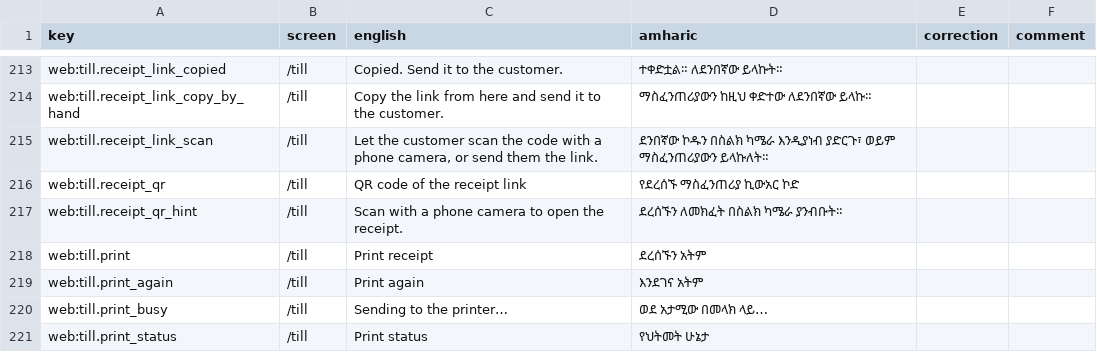
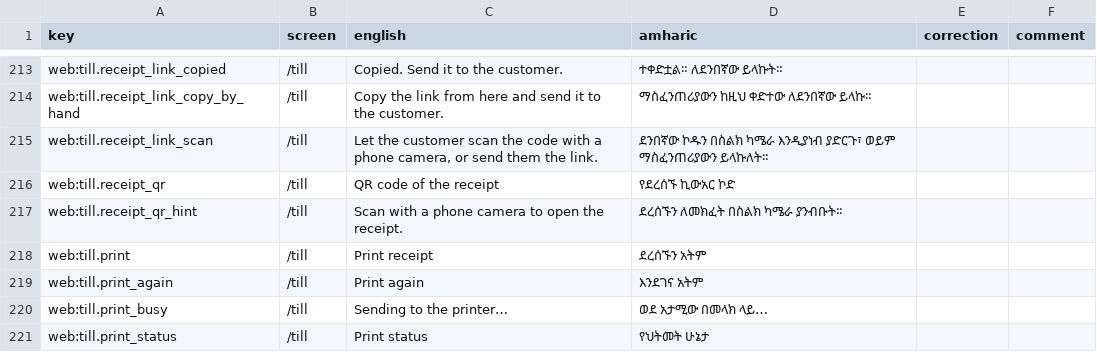
Before and after one commit to obssa/bakery-ops, a CSV file: docs/i18n/am-review.csv, drawn as a sheet; only a part is shown, gaps mark what is left out.

Commit message:
phase-5/web-print: name the QR code apart from the receipt link field
"QR code of the receipt link" also matched getByLabel("Receipt link") in the pay sheet flows; the code
is now "QR code of the receipt" in both languages, and the print spec reads the field by its exact label.

```diff
--- a/docs/i18n/am-review.csv
+++ b/docs/i18n/am-review.csv
@@ -215,3 +215,3 @@ web:till.receipt_link_copy_by_hand,/till,Copy the link from here and send it to
 web:till.receipt_link_scan,/till,"Let the customer scan the code with a phone camera, or send them the link.",ደንበኛው ኮዱን በስልክ ካሜራ እንዲያነብ ያድርጉ፣ ወይም ማስፈንጠሪያውን ይላኩለት።,,
-web:till.receipt_qr,/till,QR code of the receipt link,የደረሰኙ ማስፈንጠሪያ ኪውአር ኮድ,,
+web:till.receipt_qr,/till,QR code of the receipt,የደረሰኙ ኪውአር ኮድ,,
 web:till.receipt_qr_hint,/till,Scan with a phone camera to open the receipt.,ደረሰኙን ለመክፈት በስልክ ካሜራ ያንብቡት።,,
```
Also changed, not shown: 3 other files.
